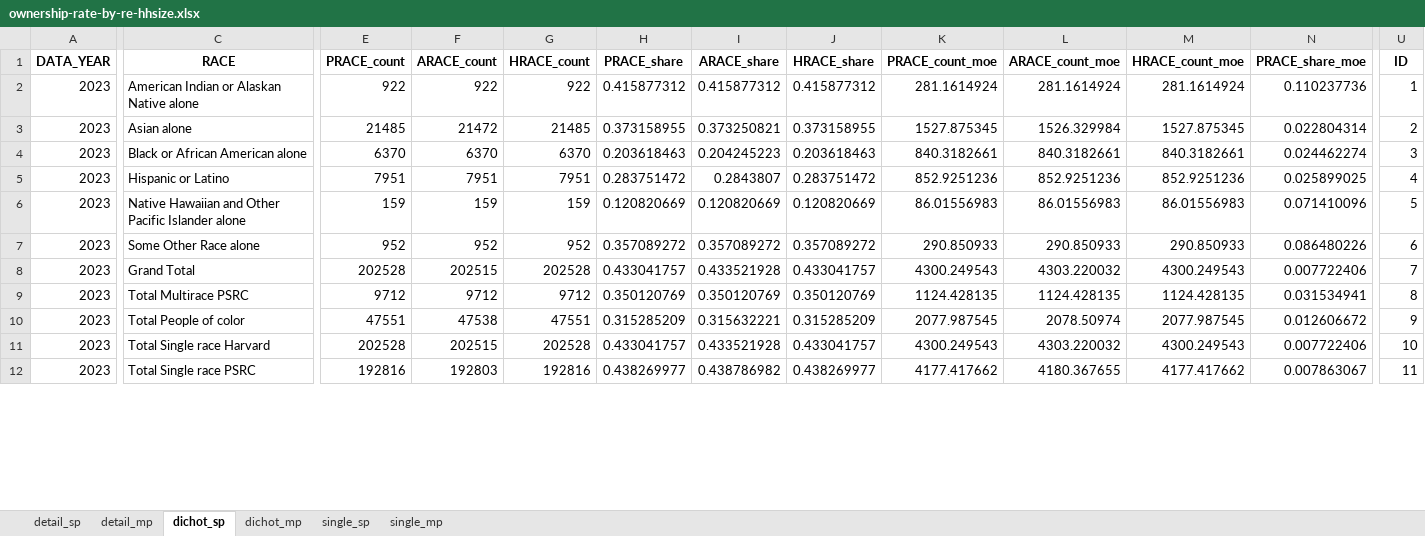
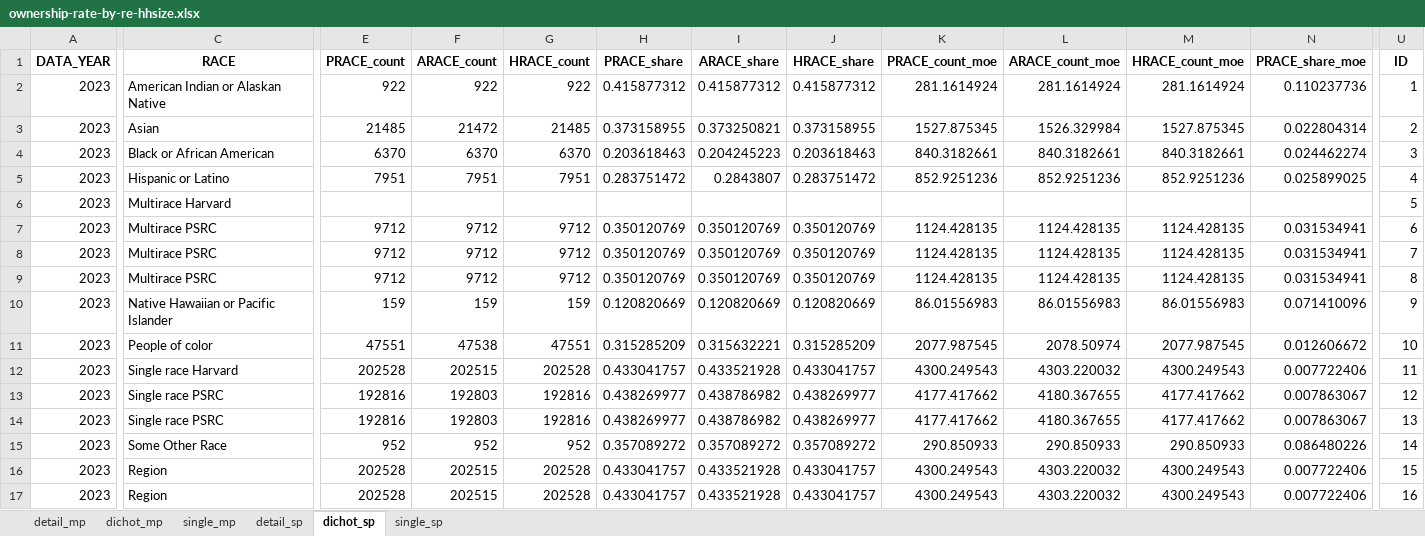
Before and after one commit to psrc/exploration-race-ethnicity, an Excel workbook: visuals/ownership-rate-by-re-hhsize.xlsx, sheet dichot_sp, drawn as a sheet; only a part is shown, gaps mark what is left out; values as stored, in another font and other column widths than the file's, no borders; removed rows and columns are numbered as before the commit, all else as after; rows hold the shown columns only; the diff covers the shown part only; the diff names each change by its address in the sheet, - before the commit and + after, or states it on an @@ line.

```diff
--- a/visuals/ownership-rate-by-re-hhsize.xlsx (sheet dichot_sp)
+++ b/visuals/ownership-rate-by-re-hhsize.xlsx (sheet dichot_sp)
@@ sheet tab order changed: detail_mp | dichot_mp | single_mp | detail_sp | dichot_sp | single_sp @@
-C2 (RACE): American Indian or Alaskan Native alone
+C2 (RACE): American Indian or Alaskan Native
-C3 (RACE): Asian alone
+C3 (RACE): Asian
-C4 (RACE): Black or African American alone
+C4 (RACE): Black or African American
-row 6: 2023 | Native Hawaiian and Other Pacific Islander alone | 159 | 159 | 159 | 0.120820669 | 0.120820669 | 0.120820669 | 86.01556983 | 86.01556983 | 86.01556983 | 0.071410096 | 5
-row 7: 2023 | Some Other Race alone | 952 | 952 | 952 | 0.357089272 | 0.357089272 | 0.357089272 | 290.850933 | 290.850933 | 290.850933 | 0.086480226 | 6
+row 6: 2023 | Multirace Harvard |  |  |  |  |  |  |  |  |  |  | 5
+row 7: 2023 | Multirace PSRC | 9712 | 9712 | 9712 | 0.350120769 | 0.350120769 | 0.350120769 | 1124.428135 | 1124.428135 | 1124.428135 | 0.031534941 | 6
-C8 (RACE): Grand Total
+C8 (RACE): Multirace PSRC
-E8 (PRACE_count): 202528
+E8 (PRACE_count): 9712
-F8 (ARACE_count): 202515
+F8 (ARACE_count): 9712
-G8 (HRACE_count): 202528
+G8 (HRACE_count): 9712
-H8 (PRACE_share): 0.433041757
+H8 (PRACE_share): 0.350120769
-I8 (ARACE_share): 0.433521928
+I8 (ARACE_share): 0.350120769
-J8 (HRACE_share): 0.433041757
+J8 (HRACE_share): 0.350120769
-K8 (PRACE_count_moe): 4300.249543
+K8 (PRACE_count_moe): 1124.428135
-L8 (ARACE_count_moe): 4303.220032
+L8 (ARACE_count_moe): 1124.428135
-M8 (HRACE_count_moe): 4300.249543
+M8 (HRACE_count_moe): 1124.428135
-N8 (PRACE_share_moe): 0.007722406
+N8 (PRACE_share_moe): 0.031534941
-C9 (RACE): Total Multirace PSRC
+C9 (RACE): Multirace PSRC
+row 10: 2023 | Native Hawaiian or Pacific Islander | 159 | 159 | 159 | 0.120820669 | 0.120820669 | 0.120820669 | 86.01556983 | 86.01556983 | 86.01556983 | 0.071410096 | 9
-C11 (RACE): Total People of color
+C11 (RACE): People of color
-U11 (ID): 9
+U11 (ID): 10
-C12 (RACE): Total Single race Harvard
+C12 (RACE): Single race Harvard
-U12 (ID): 10
+U12 (ID): 11
-C13 (RACE): Total Single race PSRC
+C13 (RACE): Single race PSRC
-U13 (ID): 11
+U13 (ID): 12
+row 14: 2023 | Single race PSRC | 192816 | 192803 | 192816 | 0.438269977 | 0.438786982 | 0.438269977 | 4177.417662 | 4180.367655 | 4177.417662 | 0.007863067 | 13
+row 15: 2023 | Some Other Race | 952 | 952 | 952 | 0.357089272 | 0.357089272 | 0.357089272 | 290.850933 | 290.850933 | 290.850933 | 0.086480226 | 14
+row 16: 2023 | Region | 202528 | 202515 | 202528 | 0.433041757 | 0.433521928 | 0.433041757 | 4300.249543 | 4303.220032 | 4300.249543 | 0.007722406 | 15
+row 17: 2023 | Region | 202528 | 202515 | 202528 | 0.433041757 | 0.433521928 | 0.433041757 | 4300.249543 | 4303.220032 | 4300.249543 | 0.007722406 | 16
```
Also changed, not shown: 42 added rows, 7 removed rows and 121 edited cells elsewhere in this sheet, sheet detail_mp, sheet dichot_mp, sheet single_mp, sheet detail_sp, sheet single_sp, visuals/median-income-by-re-hhsize-tenure.xlsx, visuals/median-income-by-re-hhsize.xlsx, 12 other files.
